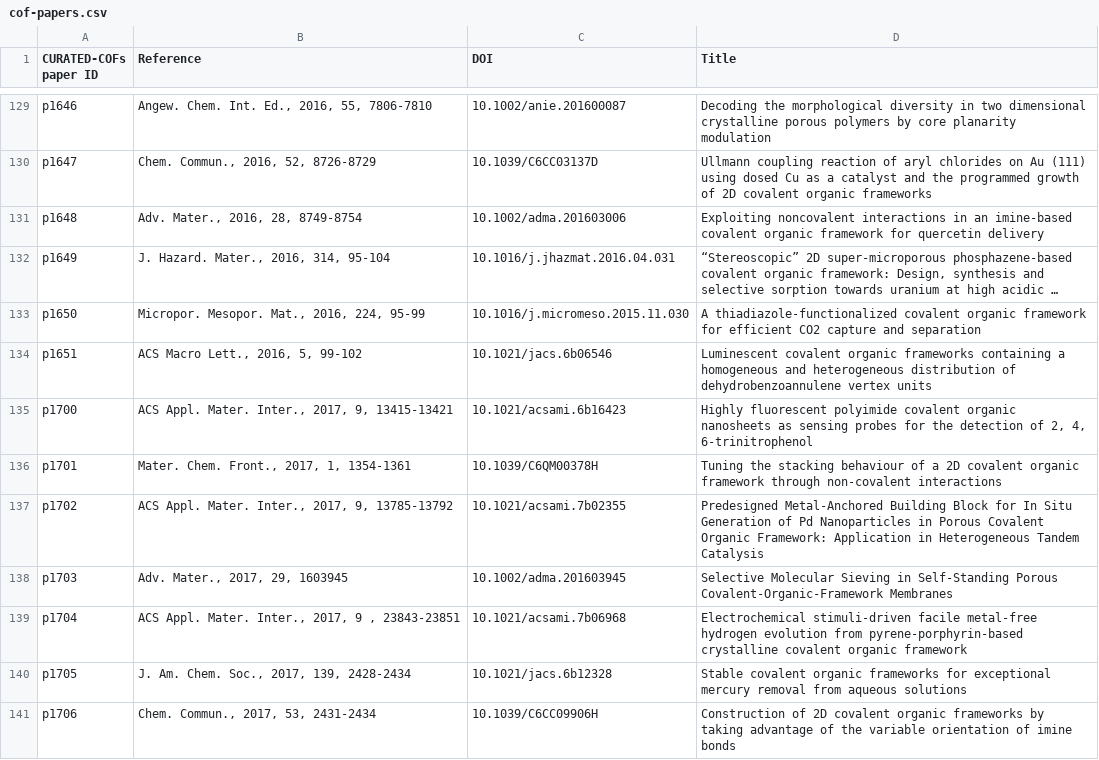
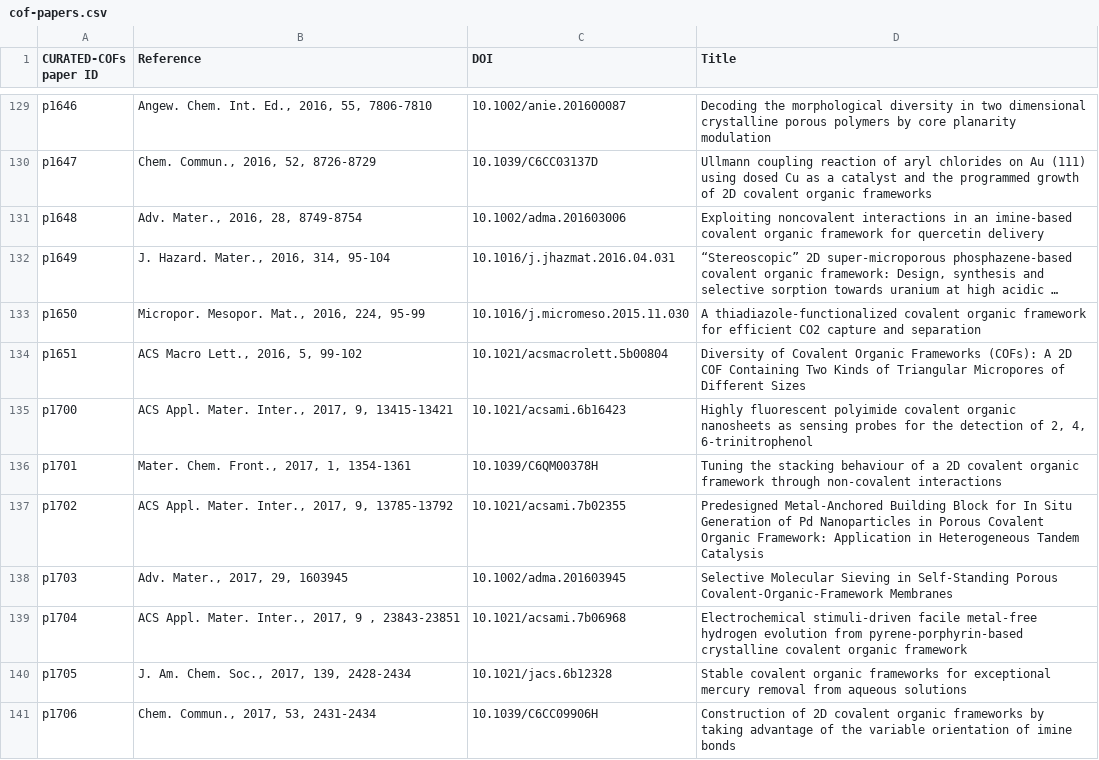
Before and after one commit to danieleongari/CURATED-COFs, a CSV file: cof-papers.csv, drawn as a sheet; only a part is shown, gaps mark what is left out.

Commit message:
fix DOI and title of p1615

```diff
--- a/cof-papers.csv
+++ b/cof-papers.csv
@@ -133,3 +133,3 @@ p1649,"J. Hazard. Mater., 2016, 314, 95-104",10.1016/j.jhazmat.2016.04.031,"“S
 p1650,"Micropor. Mesopor. Mat., 2016, 224, 95-99",10.1016/j.micromeso.2015.11.030,A thiadiazole-functionalized covalent organic framework for efficient CO2 capture and separation
-p1651,"ACS Macro Lett., 2016, 5, 99-102",10.1021/jacs.6b06546,Luminescent covalent organic frameworks containing a homogeneous and heterogeneous distribution of dehydrobenzoannulene vertex units
+p1651,"ACS Macro Lett., 2016, 5, 99-102",10.1021/acsmacrolett.5b00804,Diversity of Covalent Organic Frameworks (COFs): A 2D COF Containing Two Kinds of Triangular Micropores of Different Sizes
 p1700,"ACS Appl. Mater. Inter., 2017, 9, 13415-13421",10.1021/acsami.6b16423,"Highly fluorescent polyimide covalent organic nanosheets as sensing probes for the detection of 2, 4, 6-trinitrophenol"
```
